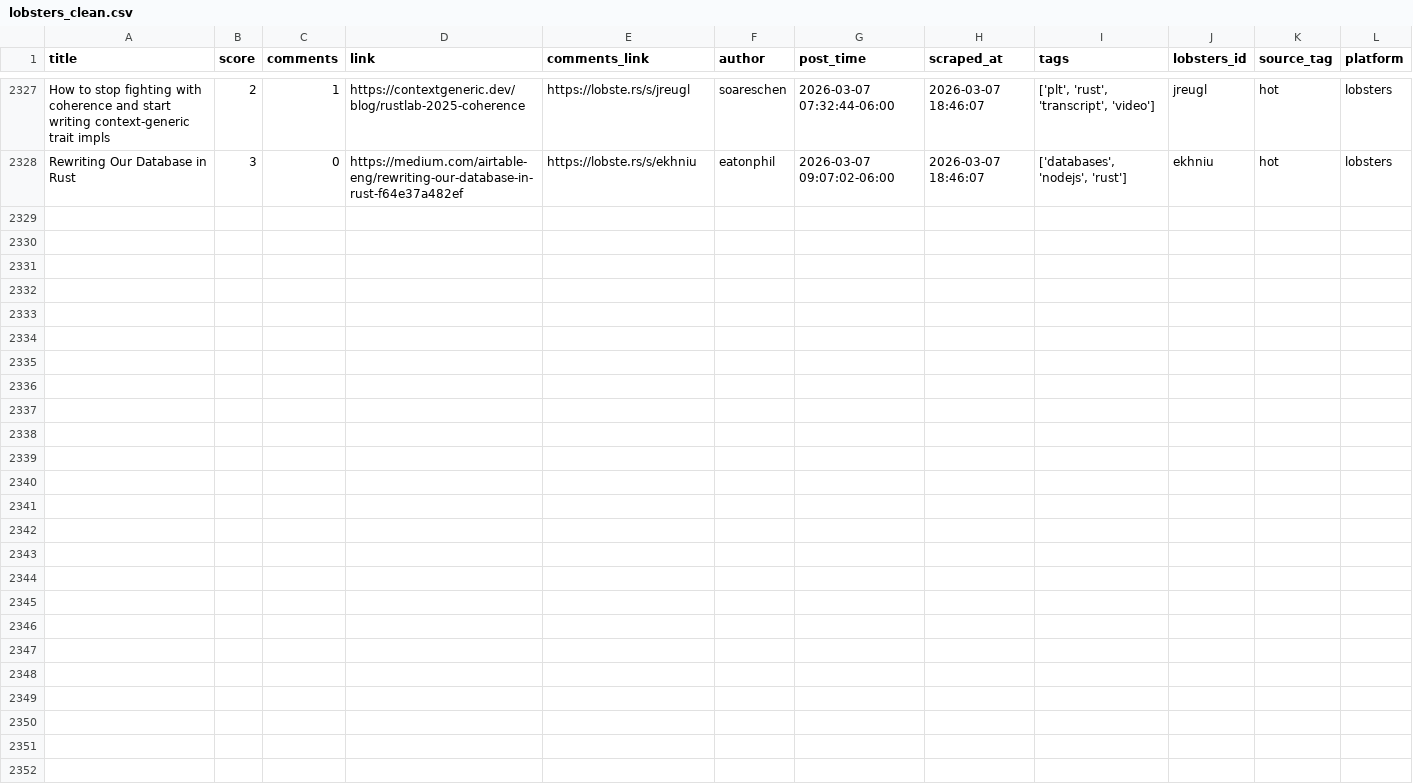
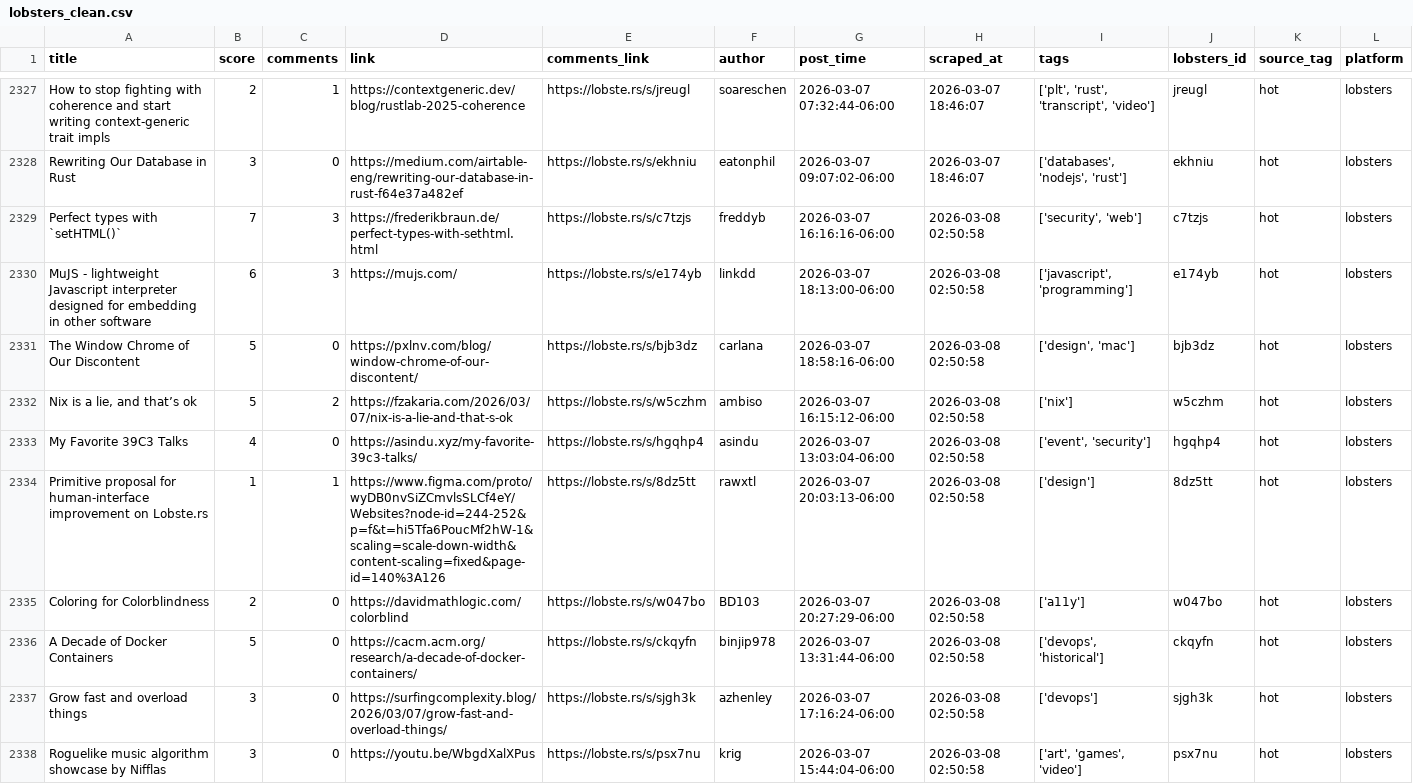
Before and after one commit to codemmaann/web-scrapping-project, a CSV file: clean_data/lobsters_clean.csv, drawn as a sheet; only a part is shown, gaps mark what is left out.

```diff
--- a/clean_data/lobsters_clean.csv
+++ b/clean_data/lobsters_clean.csv
@@ -2328 +2328,11 @@ How to stop fighting with coherence and start writing context-generic trait impl
 Rewriting Our Database in Rust,3,0,https://medium.com/airtable-eng/rewriting-our-database-in-rust-f64e37a482ef,https://lobste.rs/s/ekhniu,eatonphil,2026-03-07 09:07:02-06:00,2026-03-07 18:46:07,"['databases', 'nodejs', 'rust']",ekhniu,hot,lobsters
+Perfect types with `setHTML()`,7,3,https://frederikbraun.de/perfect-types-with-sethtml.html,https://lobste.rs/s/c7tzjs,freddyb,2026-03-07 16:16:16-06:00,2026-03-08 02:50:58,"['security', 'web']",c7tzjs,hot,lobsters
+MuJS - lightweight Javascript interpreter designed for embedding in other software,6,3,https://mujs.com/,https://lobste.rs/s/e174yb,linkdd,2026-03-07 18:13:00-06:00,2026-03-08 02:50:58,"['javascript', 'programming']",e174yb,hot,lobsters
+The Window Chrome of Our Discontent,5,0,https://pxlnv.com/blog/window-chrome-of-our-discontent/,https://lobste.rs/s/bjb3dz,carlana,2026-03-07 18:58:16-06:00,2026-03-08 02:50:58,"['design', 'mac']",bjb3dz,hot,lobsters
+"Nix is a lie, and that’s ok",5,2,https://fzakaria.com/2026/03/07/nix-is-a-lie-and-that-s-ok,https://lobste.rs/s/w5czhm,ambiso,2026-03-07 16:15:12-06:00,2026-03-08 02:50:58,['nix'],w5czhm,hot,lobsters
+My Favorite 39C3 Talks,4,0,https://asindu.xyz/my-favorite-39c3-talks/,https://lobste.rs/s/hgqhp4,asindu,2026-03-07 13:03:04-06:00,2026-03-08 02:50:58,"['event', 'security']",hgqhp4,hot,lobsters
+Primitive proposal for human-interface improvement on Lobste.rs,1,1,https://www.figma.com/proto/wyDB0nvSiZCmvlsSLCf4eY/Websites?node-id=244-252&p=f&t=hi5Tfa6PoucMf2hW-1&scaling=scale-down-width&content-scaling=fixed&page-id=140%3A126,https://lobste.rs/s/8dz5tt,rawxtl,2026-03-07 20:03:13-06:00,2026-03-08 02:50:58,['design'],8dz5tt,hot,lobsters
+Coloring for Colorblindness,2,0,https://davidmathlogic.com/colorblind,https://lobste.rs/s/w047bo,BD103,2026-03-07 20:27:29-06:00,2026-03-08 02:50:58,['a11y'],w047bo,hot,lobsters
+A Decade of Docker Containers,5,0,https://cacm.acm.org/research/a-decade-of-docker-containers/,https://lobste.rs/s/ckqyfn,binjip978,2026-03-07 13:31:44-06:00,2026-03-08 02:50:58,"['devops', 'historical']",ckqyfn,hot,lobsters
+Grow fast and overload things,3,0,https://surfingcomplexity.blog/2026/03/07/grow-fast-and-overload-things/,https://lobste.rs/s/sjgh3k,azhenley,2026-03-07 17:16:24-06:00,2026-03-08 02:50:58,['devops'],sjgh3k,hot,lobsters
+Roguelike music algorithm showcase by Nifflas,3,0,https://youtu.be/WbgdXalXPus,https://lobste.rs/s/psx7nu,krig,2026-03-07 15:44:04-06:00,2026-03-08 02:50:58,"['art', 'games', 'video']",psx7nu,hot,lobsters
```
Also changed, not shown: clean_data/hn_cleaned.csv, 9 other files.
